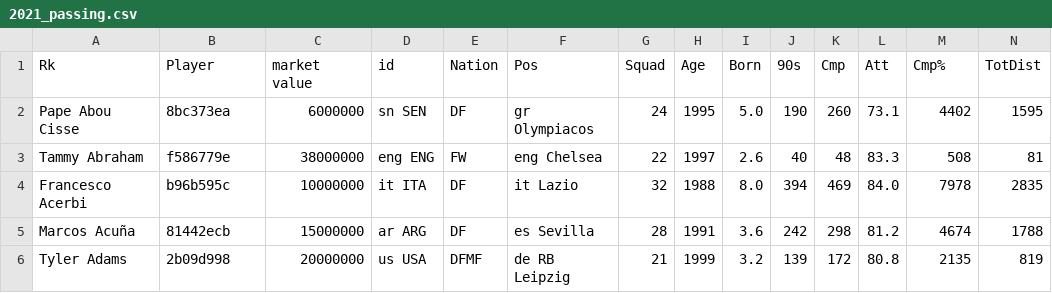
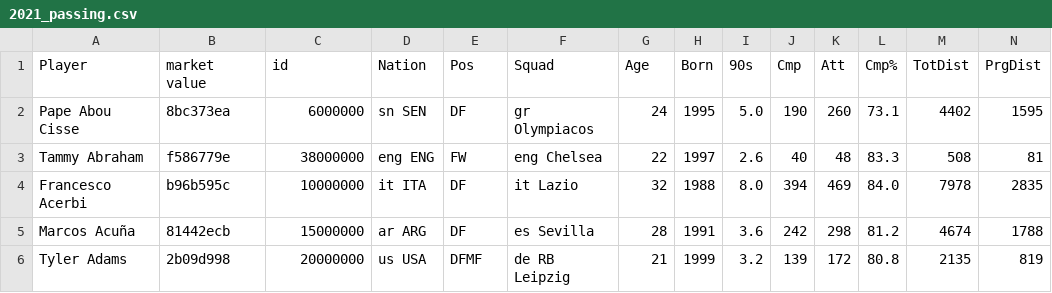
Before and after one commit to yunwaiho/rarita-football-club, a CSV file: data/uefa-data/2021_passing.csv, drawn as a sheet; only a part is shown; removed rows and columns are numbered as before the commit, all else as after; rows hold the shown columns only; the diff names each change by its address in the sheet, - before the commit and + after, or states it on an @@ line.

```diff
--- a/data/uefa-data/2021_passing.csv
+++ b/data/uefa-data/2021_passing.csv
-row 1: Rk | Player | market value | id | Nation | Pos | Squad | Age | Born | 90s | Cmp | Att | Cmp% | TotDist
+row 1: Player | market value | id | Nation | Pos | Squad | Age | Born | 90s | Cmp | Att | Cmp% | TotDist | PrgDist
```
Also changed, not shown: data/uefa-data/2021_defense.csv, data/uefa-data/2021_goalkeeping.csv, 1 other file.
